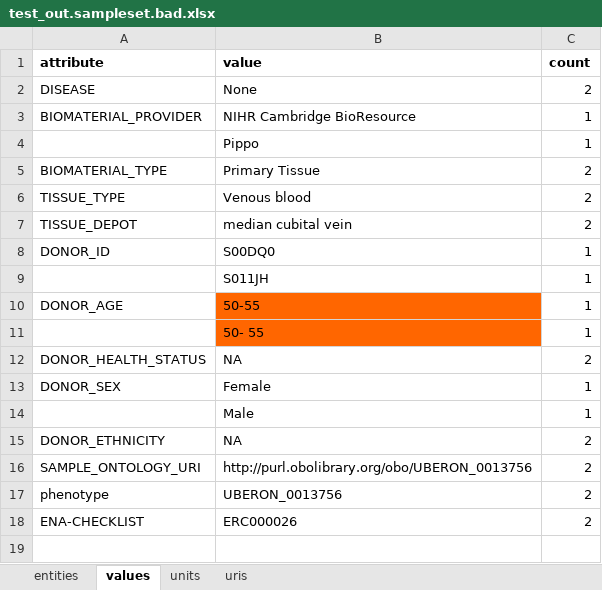
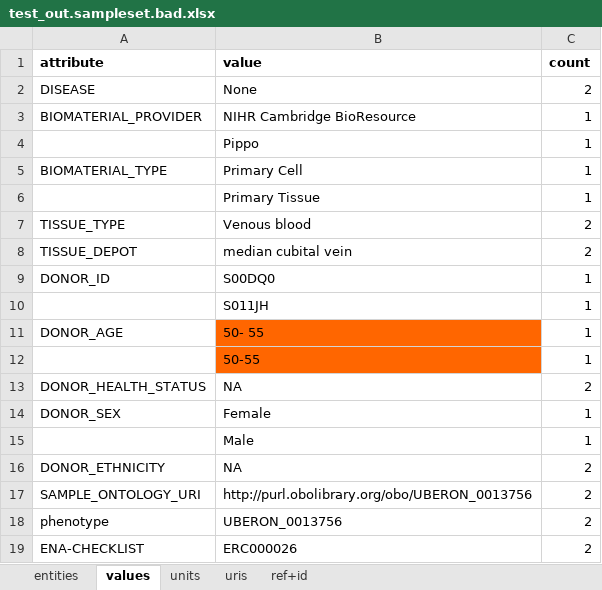
Before and after one commit to FAANG/dcc-validate-metadata, an Excel workbook: t/test_out.sampleset.bad.xlsx, sheet values, drawn as a sheet; values as stored, in another font and other column widths than the file's, no borders; addresses are those after the commit; the diff names each change by its address in the sheet, - before the commit and + after, or states it on an @@ line.

```diff
--- a/t/test_out.sampleset.bad.xlsx (sheet values)
+++ b/t/test_out.sampleset.bad.xlsx (sheet values)
+sheet tab: ref+id
-B5 (value): Primary Tissue
+B5 (value): Primary Cell
-C5 (count): 2
+C5 (count): 1
+row 6:  | Primary Tissue | 1
-B11 (value): 50-55
+B11 (value): 50- 55
-B12 (value): 50- 55
+B12 (value): 50-55
```
Also changed, not shown: sheet entities, t/test_out.sampleset.good.xlsx, 13 other files.
